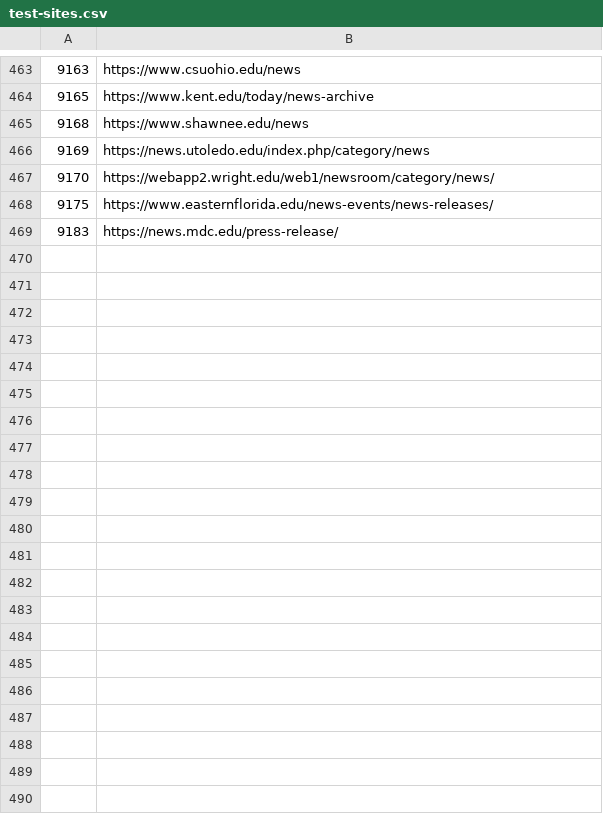
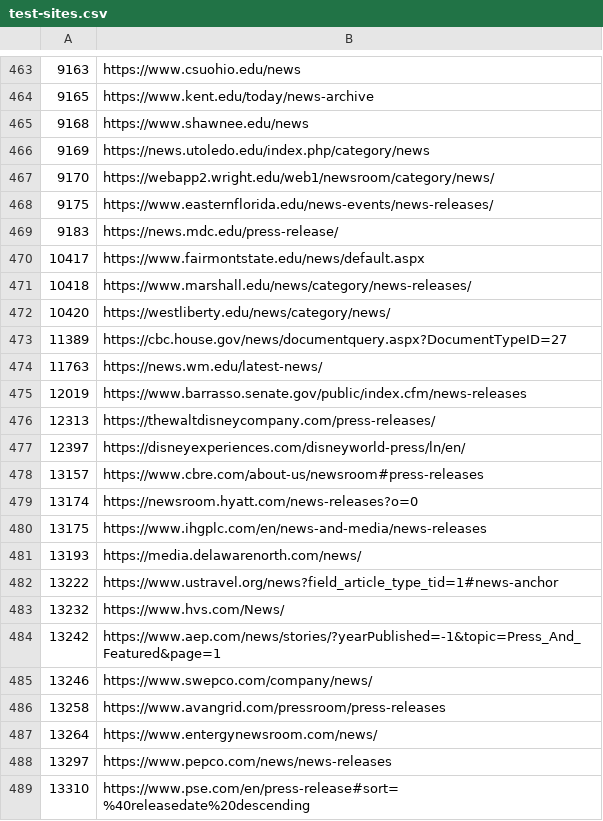
Before and after one commit to Cam-Hak/scrapeV3.2, a CSV file: test-sites.csv, drawn as a sheet; only a part is shown, gaps mark what is left out; the diff covers the shown part only; the diff names each change by its address in the sheet, - before the commit and + after, or states it on an @@ line.

Commit message:
added 45 sites

```diff
--- a/test-sites.csv
+++ b/test-sites.csv
+row 470: 10417 | https://www.fairmontstate.edu/news/default.aspx
+row 471: 10418 | https://www.marshall.edu/news/category/news-releases/
+row 472: 10420 | https://westliberty.edu/news/category/news/
+row 473: 11389 | https://cbc.house.gov/news/documentquery.aspx?DocumentTypeID=27
+row 474: 11763 | https://news.wm.edu/latest-news/
+row 475: 12019 | https://www.barrasso.senate.gov/public/index.cfm/news-releases
+row 476: 12313 | https://thewaltdisneycompany.com/press-releases/
+row 477: 12397 | https://disneyexperiences.com/disneyworld-press/ln/en/
+row 478: 13157 | https://www.cbre.com/about-us/newsroom#press-releases
+row 479: 13174 | https://newsroom.hyatt.com/news-releases?o=0
+row 480: 13175 | https://www.ihgplc.com/en/news-and-media/news-releases
+row 481: 13193 | https://media.delawarenorth.com/news/
+row 482: 13222 | https://www.ustravel.org/news?field_article_type_tid=1#news-anchor
+row 483: 13232 | https://www.hvs.com/News/
+row 484: 13242 | https://www.aep.com/news/stories/?yearPublished=-1&topic=Press_And_Featured&page=1
+row 485: 13246 | https://www.swepco.com/company/news/
+row 486: 13258 | https://www.avangrid.com/pressroom/press-releases
+row 487: 13264 | https://www.entergynewsroom.com/news/
+row 488: 13297 | https://www.pepco.com/news/news-releases
+row 489: 13310 | https://www.pse.com/en/press-release#sort=%40releasedate%20descending
```
Also changed, not shown: 25 added rows elsewhere in this file, 4 other files.
